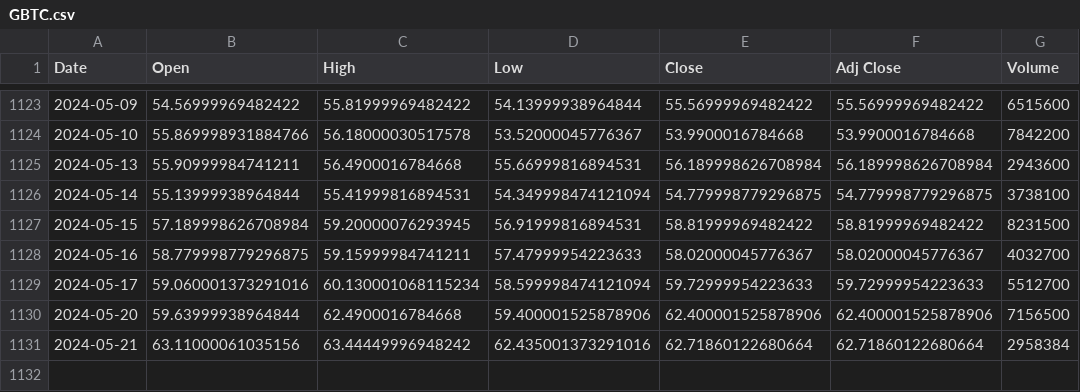
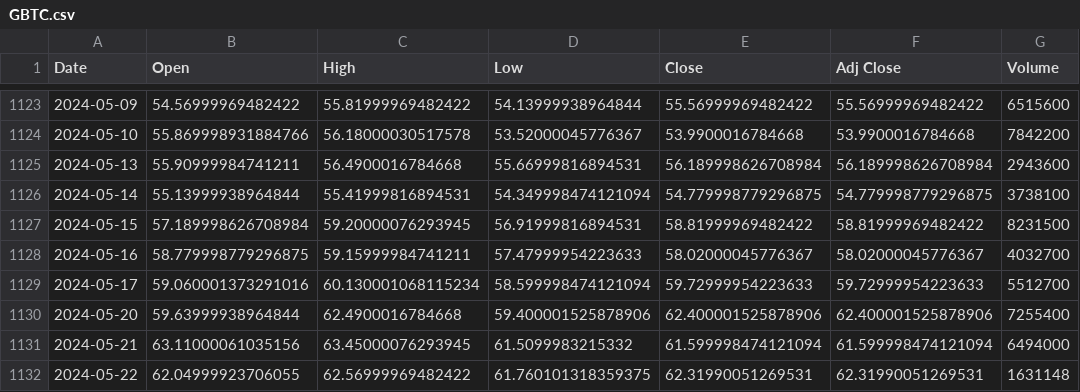
Before and after one commit to bharxhav/crypto-prognosis, a CSV file: data/assets/GBTC.csv, drawn as a sheet; only a part is shown, gaps mark what is left out.

```diff
--- a/data/assets/GBTC.csv
+++ b/data/assets/GBTC.csv
@@ -1129,3 +1129,4 @@ Date,Open,High,Low,Close,Adj Close,Volume
 2024-05-17,59.060001373291016,60.130001068115234,58.599998474121094,59.72999954223633,59.72999954223633,5512700
-2024-05-20,59.63999938964844,62.4900016784668,59.400001525878906,62.400001525878906,62.400001525878906,7156500
-2024-05-21,63.11000061035156,63.44449996948242,62.435001373291016,62.71860122680664,62.71860122680664,2958384
+2024-05-20,59.63999938964844,62.4900016784668,59.400001525878906,62.400001525878906,62.400001525878906,7255400
+2024-05-21,63.11000061035156,63.45000076293945,61.5099983215332,61.599998474121094,61.599998474121094,6494000
+2024-05-22,62.04999923706055,62.56999969482422,61.760101318359375,62.31990051269531,62.31990051269531,1631148
```
Also changed, not shown: data/assets/ETCG.csv, data/assets/ETHE.csv, 5 other files.
